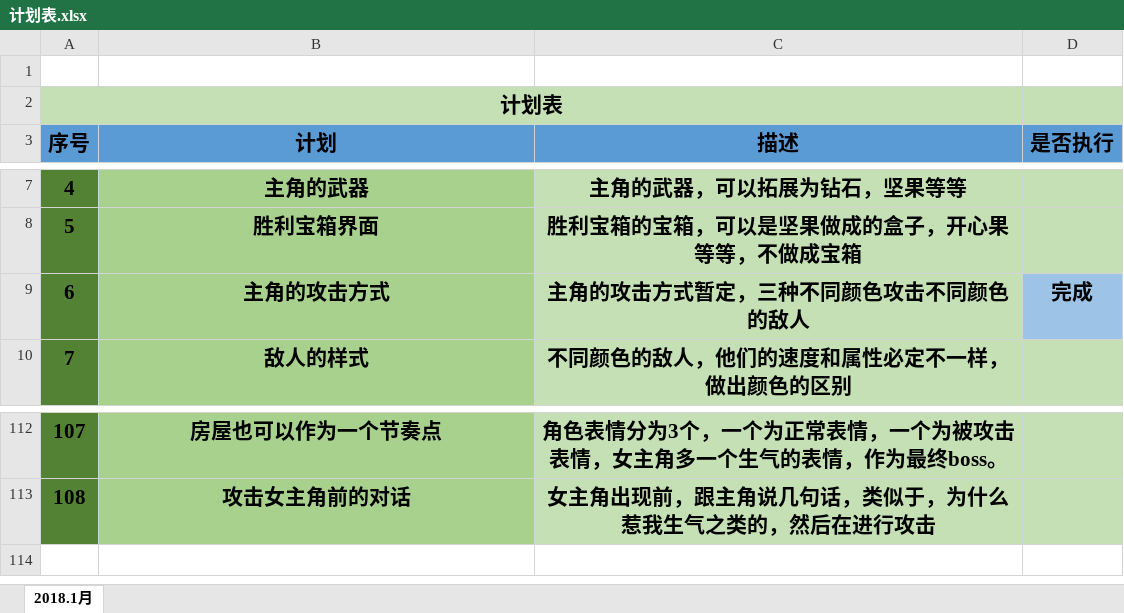
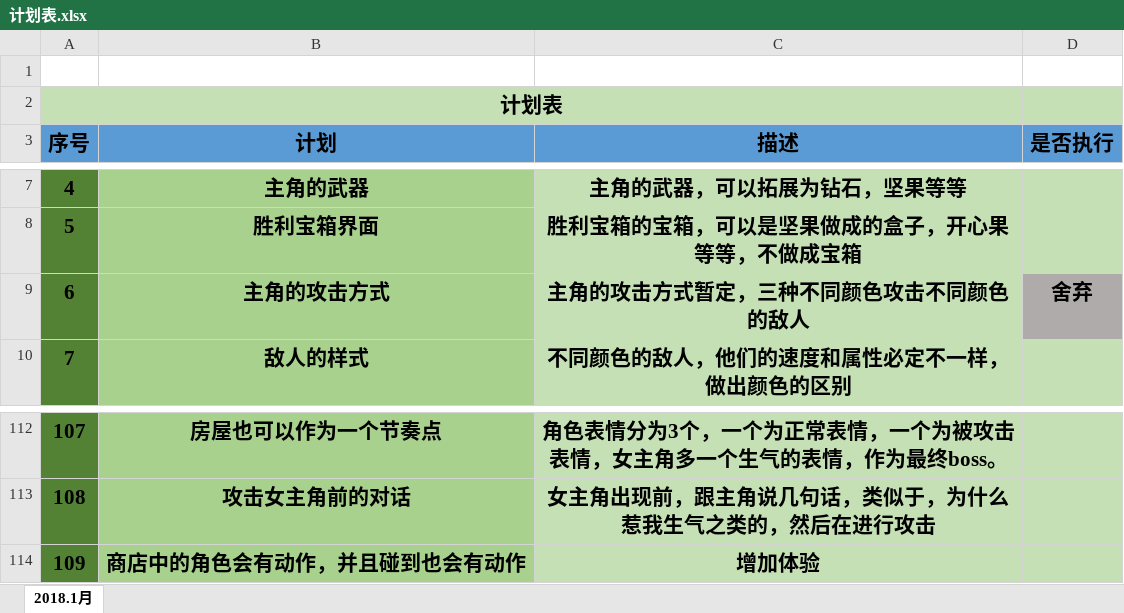
Before and after one commit to NameIsLaoWangGe/-, an Excel workbook: 计划/计划表.xlsx, sheet 2018.1月, drawn as a sheet; only a part is shown, gaps mark what is left out; values as stored, in another font and other column widths than the file's, no borders; the diff names each change by its address in the sheet, - before the commit and + after, or states it on an @@ line.

```diff
--- a/计划/计划表.xlsx (sheet 2018.1月)
+++ b/计划/计划表.xlsx (sheet 2018.1月)
-D9 (是否执行): 完成
+D9 (是否执行): 舍弃
-D9 fill: #9DC3E6
+D9 fill: #AFABAB
+row 114: 109 | 商店中的角色会有动作，并且碰到也会有动作 | 增加体验
```
